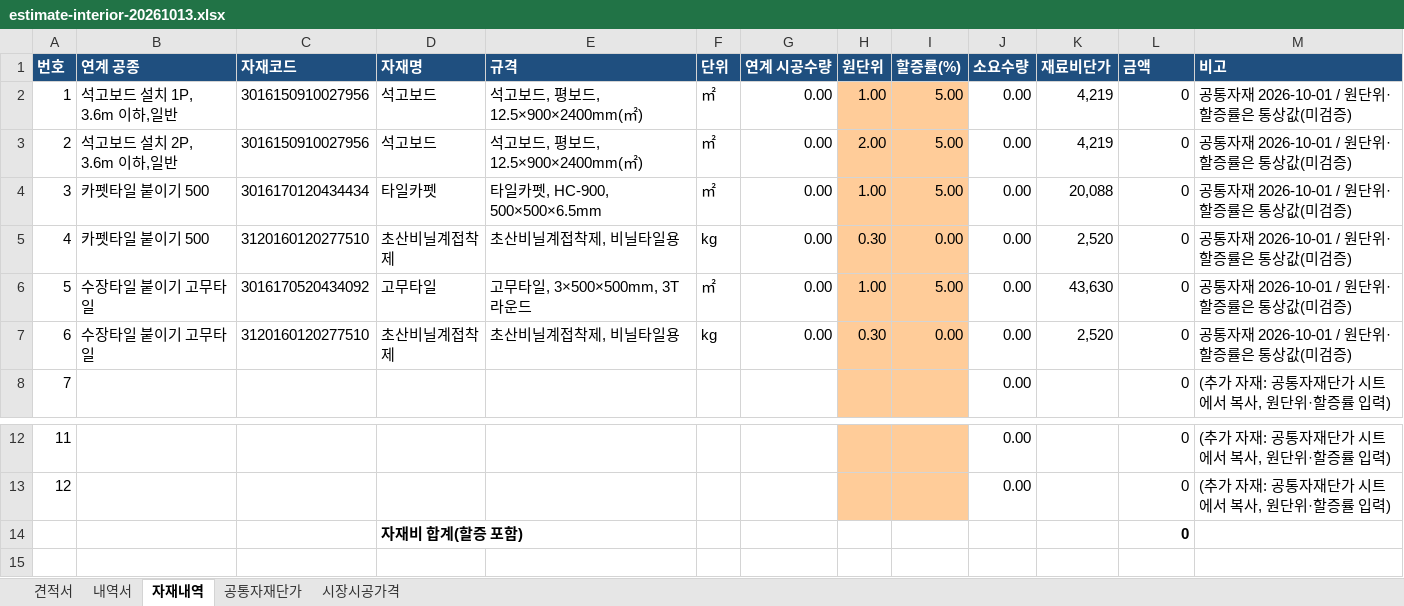
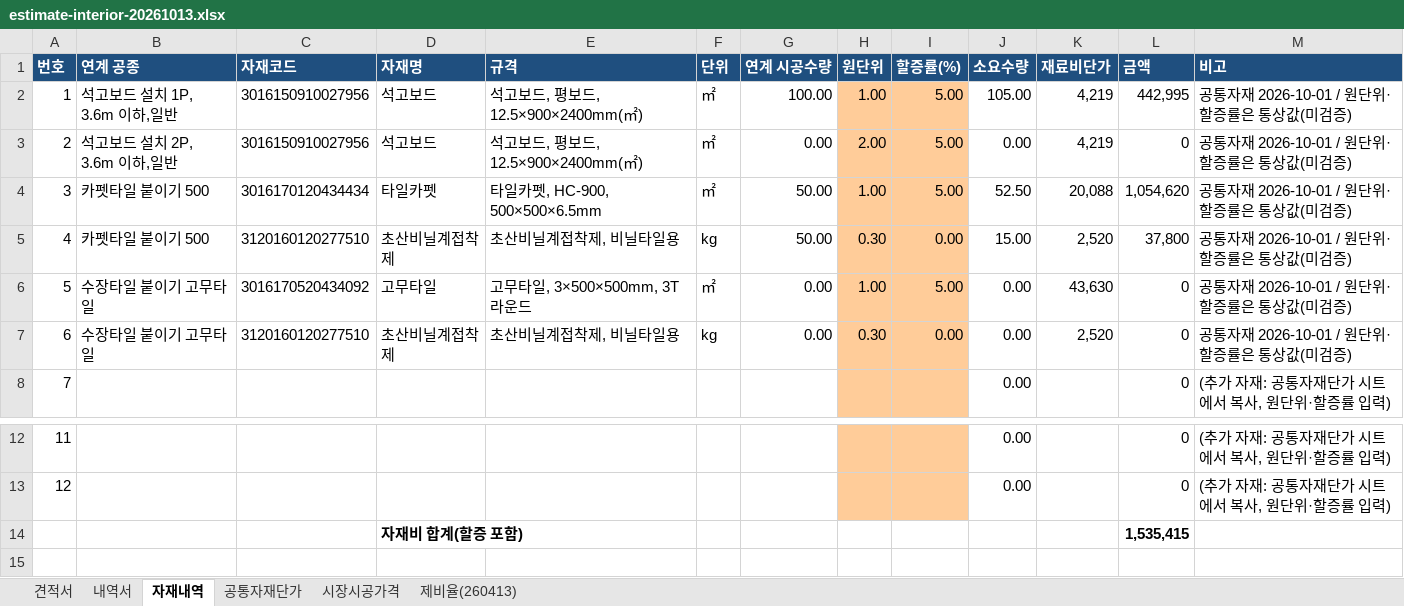
Before and after one commit to suok790823/rbolab-korea, an Excel workbook: bid/files/estimate-interior-20261013.xlsx, sheet 자재내역, drawn as a sheet; only a part is shown, gaps mark what is left out; values as stored, in another font and other column widths than the file's, no borders; the diff names each change by its address in the sheet, - before the commit and + after, or states it on an @@ line.

```diff
--- a/bid/files/estimate-interior-20261013.xlsx (sheet 자재내역)
+++ b/bid/files/estimate-interior-20261013.xlsx (sheet 자재내역)
+sheet tab: 제비율(260413)
-G2 (연계 시공수량): 0.00
+G2 (연계 시공수량): 100.00
-J2 (소요수량): 0.00
+J2 (소요수량): 105.00
-L2 (금액): 0
+L2 (금액): 442,995
-G4:G5 (연계 시공수량): 0.00
+G4:G5 (연계 시공수량): 50.00
-J4 (소요수량): 0.00
+J4 (소요수량): 52.50
-L4 (금액): 0
+L4 (금액): 1,054,620
-J5 (소요수량): 0.00
+J5 (소요수량): 15.00
-L5 (금액): 0
+L5 (금액): 37,800
-L14 (금액): 0
+L14 (금액): 1,535,415
```
Also changed, not shown: sheet 견적서, sheet 내역서, 1 other file.
